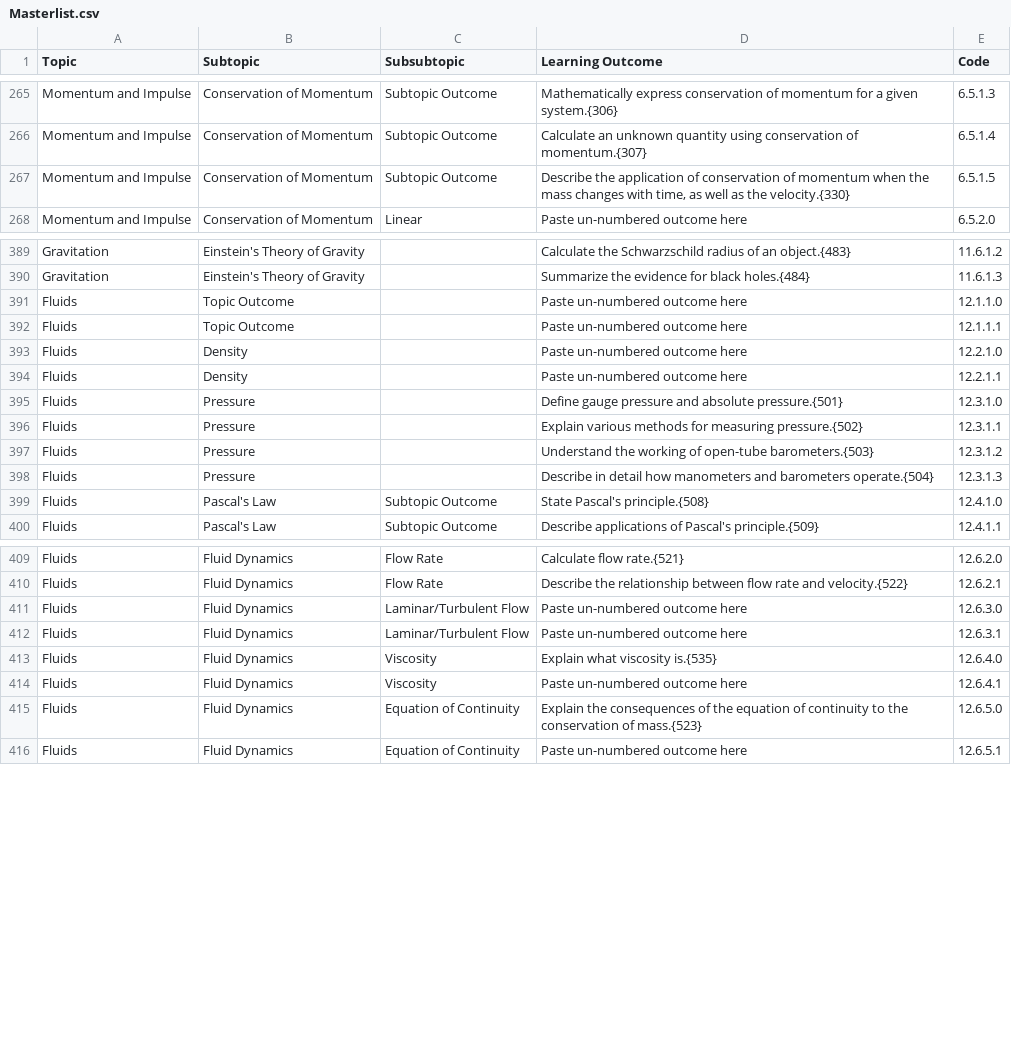
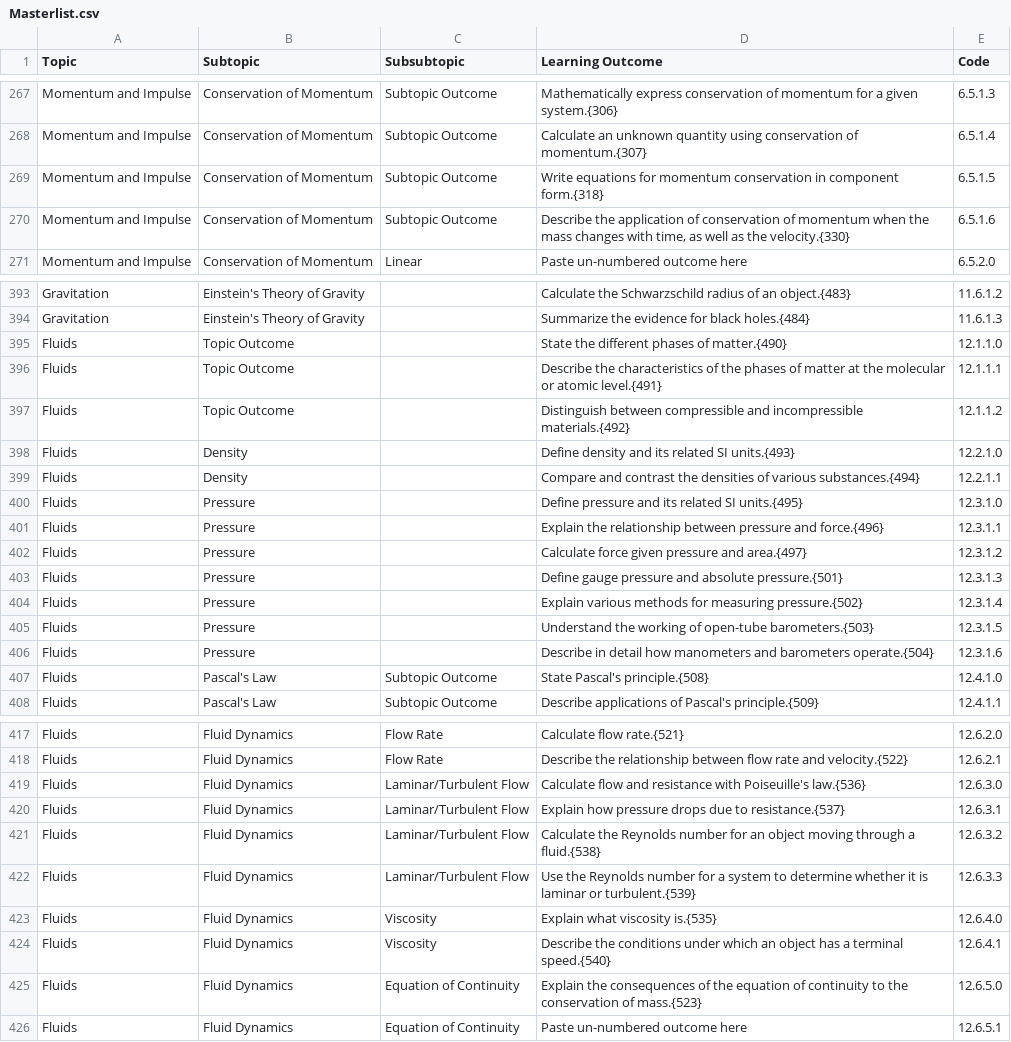
Before and after one commit to open-resources/learning_outcomes, a CSV file: Masterlist.csv, drawn as a sheet; only a part is shown, gaps mark what is left out; the diff covers the shown part only.

Commit message:
Run GH Action to process learning outcomes

```diff
--- a/Masterlist.csv
+++ b/Masterlist.csv
@@ -266,3 +268,4 @@ Momentum and Impulse,Conservation of Momentum,Subtopic Outcome,Mathematically ex
 Momentum and Impulse,Conservation of Momentum,Subtopic Outcome,Calculate an unknown quantity using conservation of momentum.{307},6.5.1.4
-Momentum and Impulse,Conservation of Momentum,Subtopic Outcome,"Describe the application of conservation of momentum when the mass changes with time, as well as the velocity.{330}",6.5.1.5
+Momentum and Impulse,Conservation of Momentum,Subtopic Outcome,Write equations for momentum conservation in component form.{318},6.5.1.5
+Momentum and Impulse,Conservation of Momentum,Subtopic Outcome,"Describe the application of conservation of momentum when the mass changes with time, as well as the velocity.{330}",6.5.1.6
 Momentum and Impulse,Conservation of Momentum,Linear,Paste un-numbered outcome here,6.5.2.0
@@ -390,10 +394,14 @@ Gravitation,Einstein's Theory of Gravity,,Calculate the Schwarzschild radius of
 Gravitation,Einstein's Theory of Gravity,,Summarize the evidence for black holes.{484},11.6.1.3
-Fluids,Topic Outcome,,Paste un-numbered outcome here,12.1.1.0
-Fluids,Topic Outcome,,Paste un-numbered outcome here,12.1.1.1
-Fluids,Density,,Paste un-numbered outcome here,12.2.1.0
-Fluids,Density,,Paste un-numbered outcome here,12.2.1.1
-Fluids,Pressure,,Define gauge pressure and absolute pressure.{501},12.3.1.0
-Fluids,Pressure,,Explain various methods for measuring pressure.{502},12.3.1.1
-Fluids,Pressure,,Understand the working of open-tube barometers.{503},12.3.1.2
-Fluids,Pressure,,Describe in detail how manometers and barometers operate.{504},12.3.1.3
+Fluids,Topic Outcome,,State the different phases of matter.{490},12.1.1.0
+Fluids,Topic Outcome,,Describe the characteristics of the phases of matter at the molecular or atomic level.{491},12.1.1.1
+Fluids,Topic Outcome,,Distinguish between compressible and incompressible materials.{492},12.1.1.2
+Fluids,Density,,Define density and its related SI units.{493},12.2.1.0
+Fluids,Density,,Compare and contrast the densities of various substances.{494},12.2.1.1
+Fluids,Pressure,,Define pressure and its related SI units.{495},12.3.1.0
+Fluids,Pressure,,Explain the relationship between pressure and force.{496},12.3.1.1
+Fluids,Pressure,,Calculate force given pressure and area.{497},12.3.1.2
+Fluids,Pressure,,Define gauge pressure and absolute pressure.{501},12.3.1.3
+Fluids,Pressure,,Explain various methods for measuring pressure.{502},12.3.1.4
+Fluids,Pressure,,Understand the working of open-tube barometers.{503},12.3.1.5
+Fluids,Pressure,,Describe in detail how manometers and barometers operate.{504},12.3.1.6
 Fluids,Pascal's Law,Subtopic Outcome,State Pascal's principle.{508},12.4.1.0
@@ -410,6 +418,8 @@ Fluids,Fluid Dynamics,Flow Rate,Calculate flow rate.{521},12.6.2.0
 Fluids,Fluid Dynamics,Flow Rate,Describe the relationship between flow rate and velocity.{522},12.6.2.1
-Fluids,Fluid Dynamics,Laminar/Turbulent Flow,Paste un-numbered outcome here,12.6.3.0
-Fluids,Fluid Dynamics,Laminar/Turbulent Flow,Paste un-numbered outcome here,12.6.3.1
+Fluids,Fluid Dynamics,Laminar/Turbulent Flow,Calculate flow and resistance with Poiseuille's law.{536},12.6.3.0
+Fluids,Fluid Dynamics,Laminar/Turbulent Flow,Explain how pressure drops due to resistance.{537},12.6.3.1
+Fluids,Fluid Dynamics,Laminar/Turbulent Flow,Calculate the Reynolds number for an object moving through a fluid.{538},12.6.3.2
+Fluids,Fluid Dynamics,Laminar/Turbulent Flow,Use the Reynolds number for a system to determine whether it is laminar or turbulent.{539},12.6.3.3
 Fluids,Fluid Dynamics,Viscosity,Explain what viscosity is.{535},12.6.4.0
-Fluids,Fluid Dynamics,Viscosity,Paste un-numbered outcome here,12.6.4.1
+Fluids,Fluid Dynamics,Viscosity,Describe the conditions under which an object has a terminal speed.{540},12.6.4.1
 Fluids,Fluid Dynamics,Equation of Continuity,Explain the consequences of the equation of continuity to the conservation of mass.{523},12.6.5.0
```
Also changed, not shown: 4 added rows, 1 removed row and 14 edited cells elsewhere in this file.
